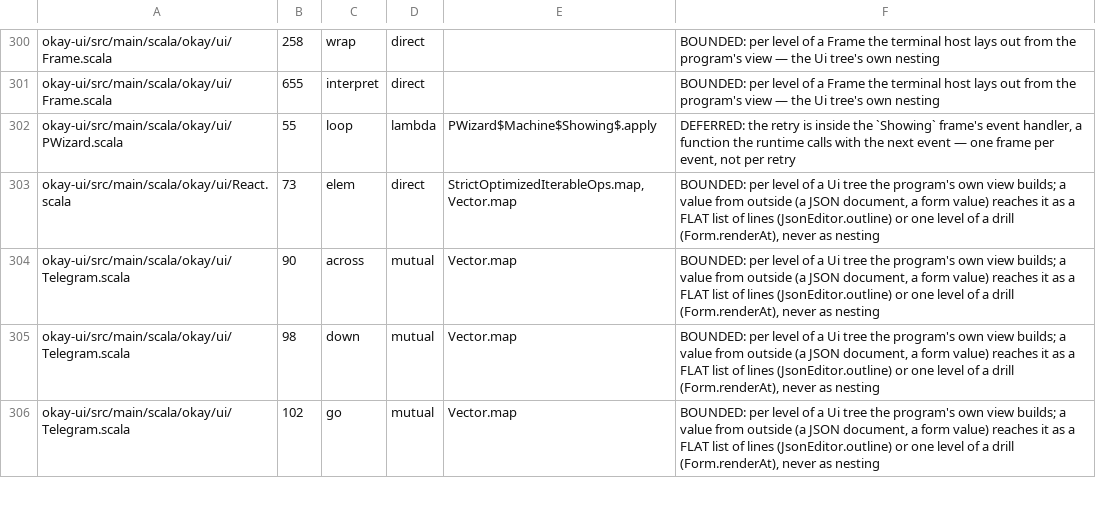
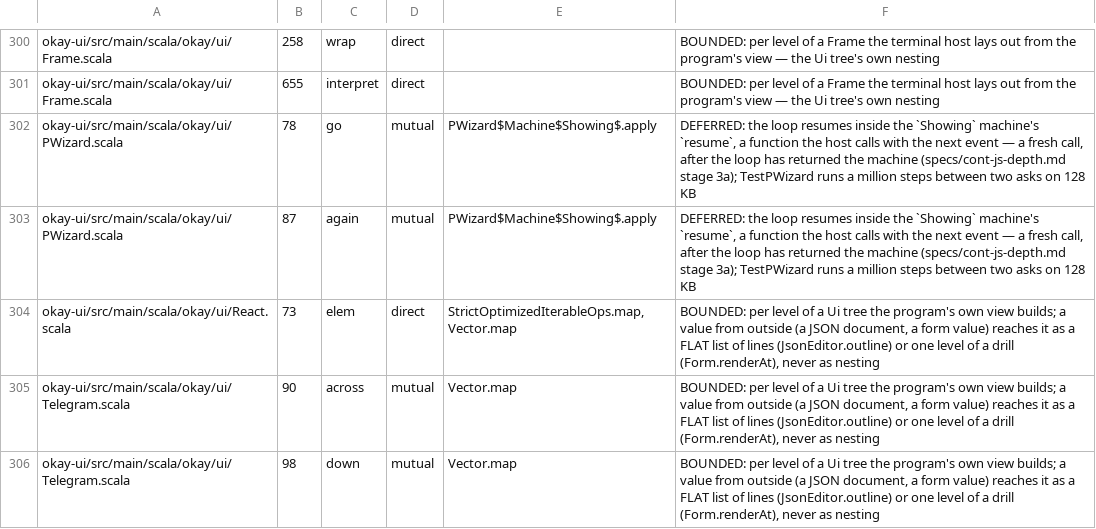
Before and after one commit to sergey-scherbina/okay, a TSV file: specs/stack-safety-okay.tsv, drawn as a sheet; only a part is shown, gaps mark what is left out; the shorter side is filled out with more unchanged rows.

```diff
--- a/specs/stack-safety-okay.tsv
+++ b/specs/stack-safety-okay.tsv
@@ -301,3 +301,4 @@ okay-ui/src/main/scala/okay/ui/Frame.scala	258	wrap	direct		BOUNDED: per level o
 okay-ui/src/main/scala/okay/ui/Frame.scala	655	interpret	direct		BOUNDED: per level of a Frame the terminal host lays out from the program's view — the Ui tree's own nesting
-okay-ui/src/main/scala/okay/ui/PWizard.scala	55	loop	lambda	PWizard$Machine$Showing$.apply	DEFERRED: the retry is inside the `Showing` frame's event handler, a function the runtime calls with the next event — one frame per event, not per retry
+okay-ui/src/main/scala/okay/ui/PWizard.scala	78	go	mutual	PWizard$Machine$Showing$.apply	DEFERRED: the loop resumes inside the `Showing` machine's `resume`, a function the host calls with the next event — a fresh call, after the loop has returned the machine (specs/cont-js-depth.md stage 3a); TestPWizard runs a million steps between two asks on 128 KB
+okay-ui/src/main/scala/okay/ui/PWizard.scala	87	again	mutual	PWizard$Machine$Showing$.apply	DEFERRED: the loop resumes inside the `Showing` machine's `resume`, a function the host calls with the next event — a fresh call, after the loop has returned the machine (specs/cont-js-depth.md stage 3a); TestPWizard runs a million steps between two asks on 128 KB
 okay-ui/src/main/scala/okay/ui/React.scala	73	elem	direct	StrictOptimizedIterableOps.map,Vector.map	BOUNDED: per level of a Ui tree the program's own view builds; a value from outside (a JSON document, a form value) reaches it as a FLAT list of lines (JsonEditor.outline) or one level of a drill (Form.renderAt), never as nesting
```
Also changed, not shown: 11 other files.
